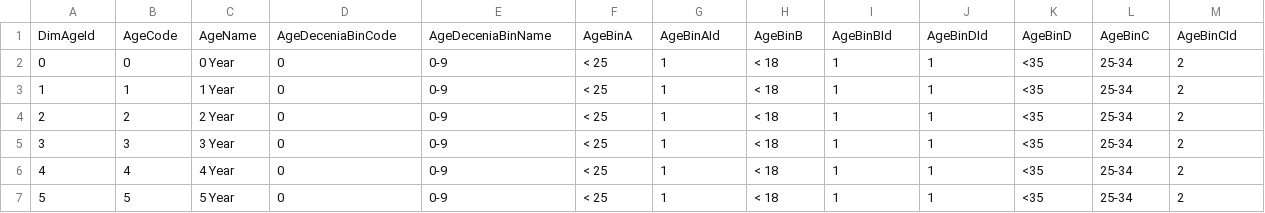
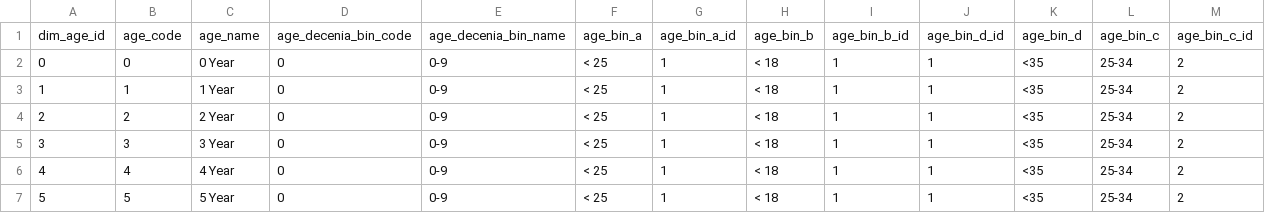
Before and after one commit to Mreishooo/fivetran_dbt, a CSV file: seeds/mdb_age.csv, drawn as a sheet; only a part is shown; removed rows and columns are numbered as before the commit, all else as after; the diff names each change by its address in the sheet, - before the commit and + after, or states it on an @@ line.

```diff
--- a/seeds/mdb_age.csv
+++ b/seeds/mdb_age.csv
-row 1: DimAgeId | AgeCode | AgeName | AgeDeceniaBinCode | AgeDeceniaBinName | AgeBinA | AgeBinAId | AgeBinB | AgeBinBId | AgeBinDId | AgeBinD | AgeBinC | AgeBinCId
+row 1: dim_age_id | age_code | age_name | age_decenia_bin_code | age_decenia_bin_name | age_bin_a | age_bin_a_id | age_bin_b | age_bin_b_id | age_bin_d_id | age_bin_d | age_bin_c | age_bin_c_id
```
Also changed, not shown: seeds/ga_page_groups.csv, seeds/mdb_production.csv, 17 other files.
